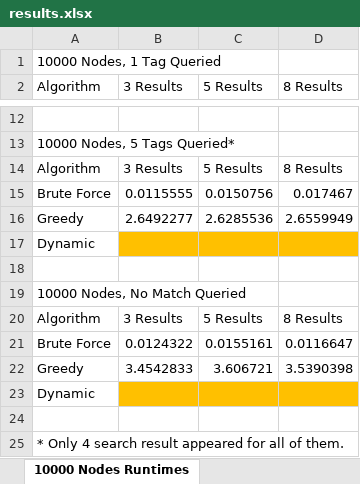
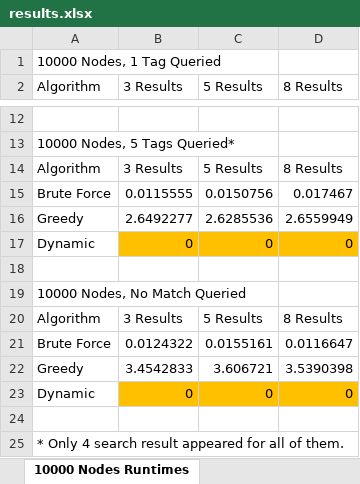
Before and after one commit to cfines/COMP257-Algorithms-Project, an Excel workbook: misc/results.xlsx, sheet 10000 Nodes Runtimes, drawn as a sheet; only a part is shown, gaps mark what is left out; values as stored, in another font and other column widths than the file's, no borders; charts and pictures not drawn; removed rows and columns are numbered as before the commit, all else as after; the diff names each change by its address in the sheet, - before the commit and + after, or states it on an @@ line.

```diff
--- a/misc/results.xlsx (sheet 10000 Nodes Runtimes)
+++ b/misc/results.xlsx (sheet 10000 Nodes Runtimes)
-row 17: Dynamic
+row 17: Dynamic | 0 | 0 | 0
-row 23: Dynamic
+row 23: Dynamic | 0 | 0 | 0
```
Also changed, not shown: other sheet tabs, charts or pictures, 49 other files.
